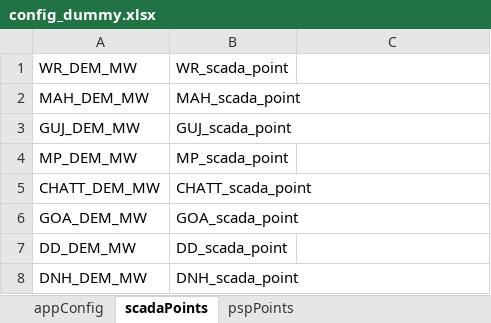
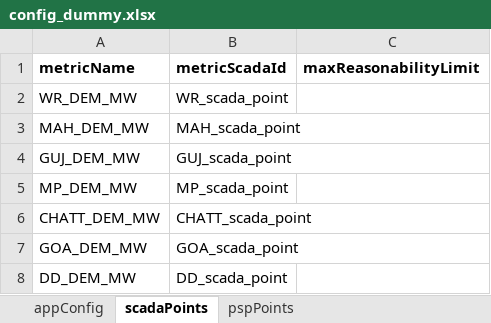
Before and after one commit to Akashv1507/Wrldc_SoFar_Highest, an Excel workbook: config_dummy.xlsx, sheet scadaPoints, drawn as a sheet; only a part is shown; the shorter side is filled out with more unchanged rows; values as stored, in another font and other column widths than the file's, no borders; the diff names each change by its address in the sheet, - before the commit and + after, or states it on an @@ line.

Commit message:
reasonability limit addedd

```diff
--- a/config_dummy.xlsx (sheet scadaPoints)
+++ b/config_dummy.xlsx (sheet scadaPoints)
+row 1: metricName | metricScadaId | maxReasonabilityLimit
```
Also changed, not shown: sheet pspPoints, 12 other files.
